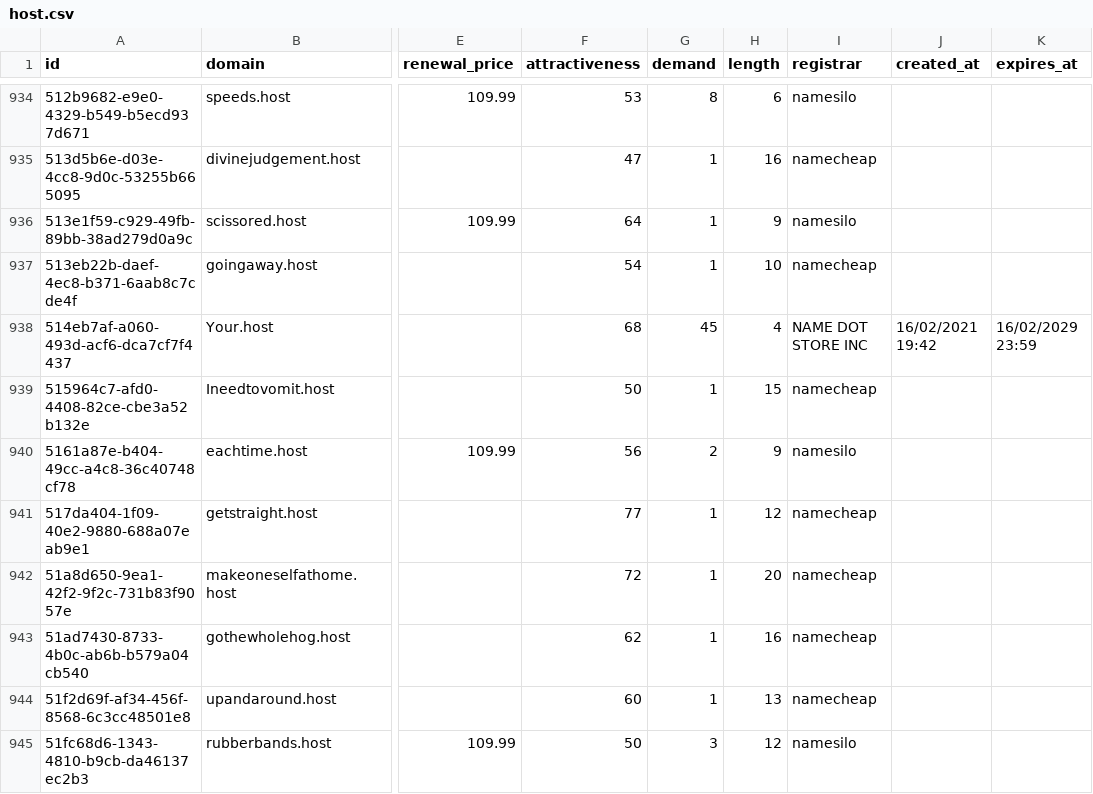
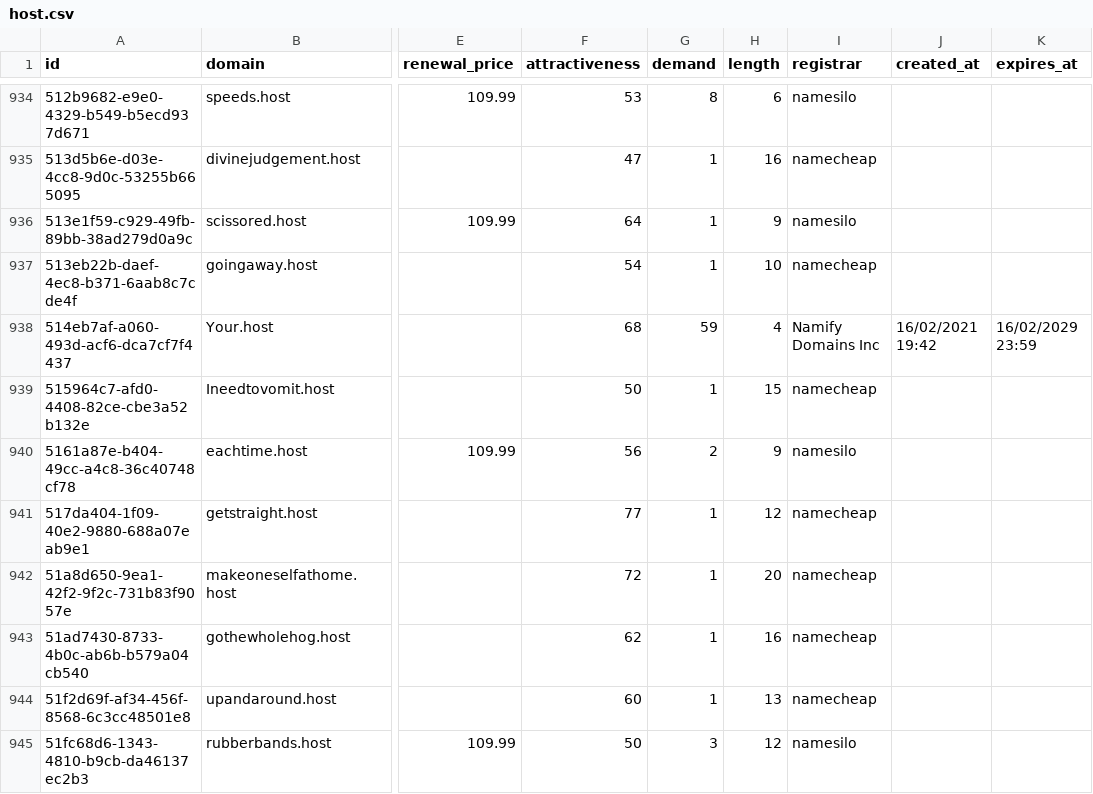
Before and after one commit to UniqueDomains/host-oneword-domains, a CSV file: host.csv, drawn as a sheet; only a part is shown, gaps mark what is left out; the diff names each change by its address in the sheet, - before the commit and + after, or states it on an @@ line.

Commit message:
Domains update

```diff
--- a/host.csv
+++ b/host.csv
-G938 (demand): 45
+G938 (demand): 59
-I938 (registrar): NAME DOT STORE INC
+I938 (registrar): Namify Domains Inc
```
Also changed, not shown: 2 other files.
